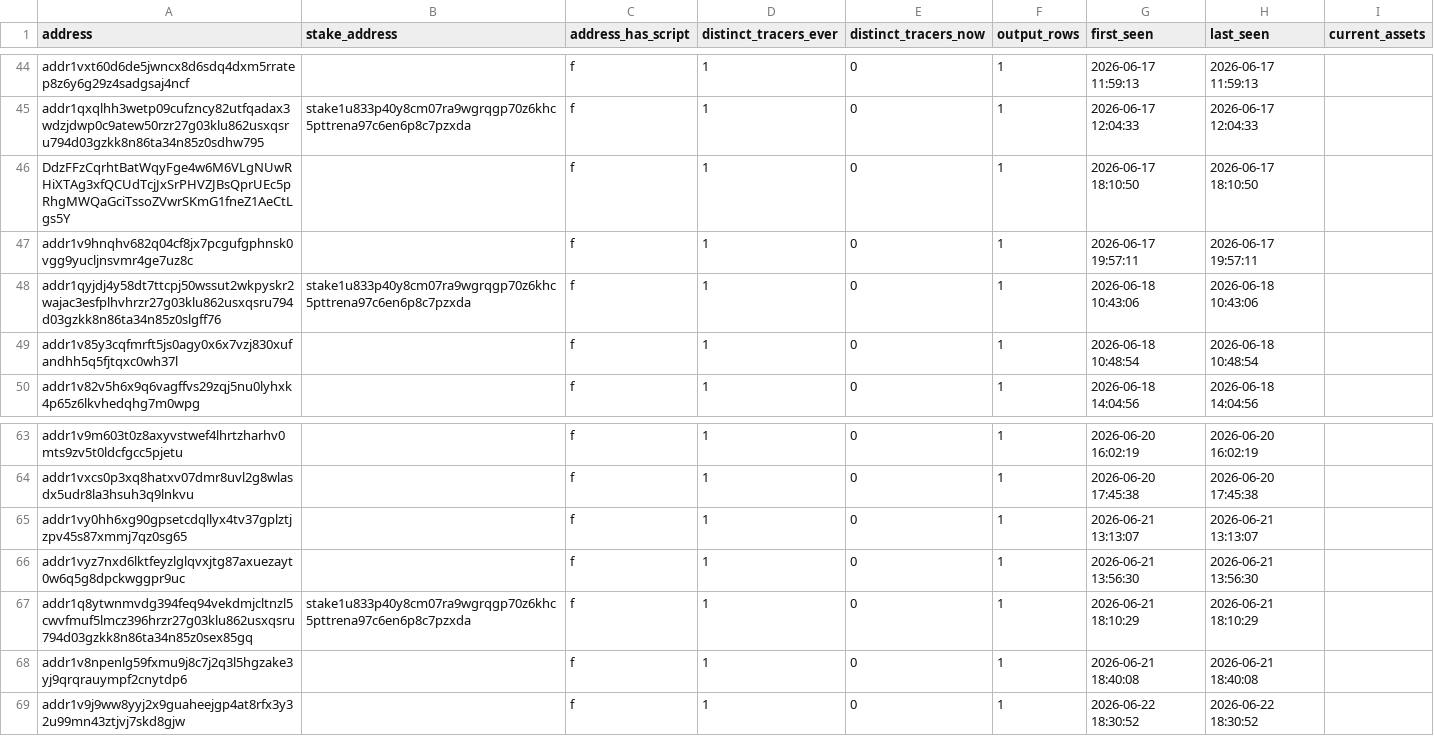
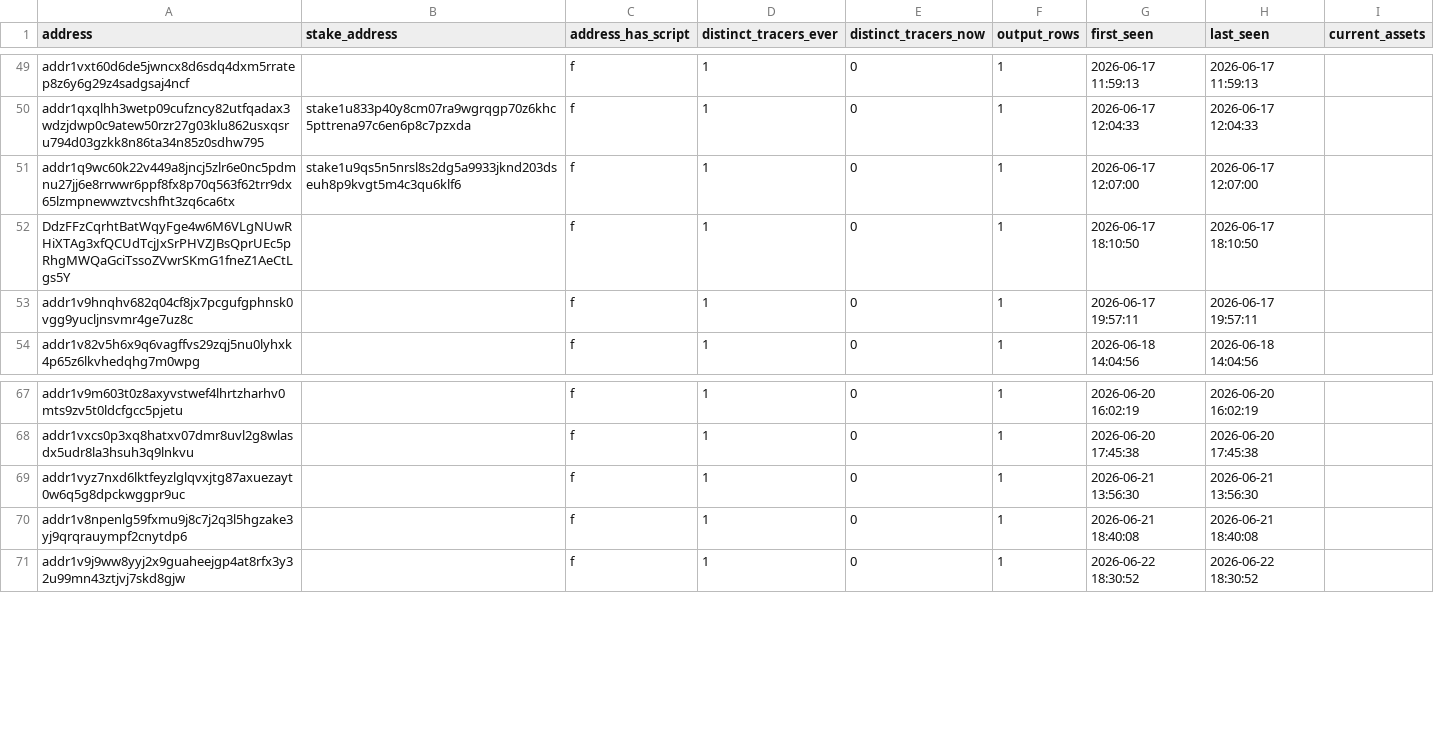
Before and after one commit to BEACNpool/ABCDE, a CSV file: data/small/tracer_address_summary.csv, drawn as a sheet; only a part is shown, gaps mark what is left out; the diff covers the shown part only.

```diff
--- a/data/small/tracer_address_summary.csv
+++ b/data/small/tracer_address_summary.csv
@@ -45,6 +50,5 @@ addr1vxt60d6de5jwncx8d6sdq4dxm5rratep8z6y6g29z4sadgsaj4ncf,"",f,1,0,1,2026-06-17
 addr1qxqlhh3wetp09cufzncy82utfqadax3wdzjdwp0c9atew50rzr27g03klu862usxqsru794d03gzkk8n86ta34n85z0sdhw795,stake1u833p40y8cm07ra9wgrqgp70z6khc5pttrena97c6en6p8c7pzxda,f,1,0,1,2026-06-17 12:04:33,2026-06-17 12:04:33,
+addr1q9wc60k22v449a8jncj5zlr6e0nc5pdmnu27jj6e8rrwwr6ppf8fx8p70q563f62trr9dx65lzmpnewwztvcshfht3zq6ca6tx,stake1u9qs5n5nrsl8s2dg5a9933jknd203dseuh8p9kvgt5m4c3qu6klf6,f,1,0,1,2026-06-17 12:07:00,2026-06-17 12:07:00,
 DdzFFzCqrhtBatWqyFge4w6M6VLgNUwRHiXTAg3xfQCUdTcjJxSrPHVZJBsQprUEc5pRhgMWQaGciTssoZVwrSKmG1fneZ1AeCtLgs5Y,"",f,1,0,1,2026-06-17 18:10:50,2026-06-17 18:10:50,
 addr1v9hnqhv682q04cf8jx7pcgufgphnsk0vgg9yucljnsvmr4ge7uz8c,"",f,1,0,1,2026-06-17 19:57:11,2026-06-17 19:57:11,
-addr1qyjdj4y58dt7ttcpj50wssut2wkpyskr2wajac3esfplhvhrzr27g03klu862usxqsru794d03gzkk8n86ta34n85z0slgff76,stake1u833p40y8cm07ra9wgrqgp70z6khc5pttrena97c6en6p8c7pzxda,f,1,0,1,2026-06-18 10:43:06,2026-06-18 10:43:06,
-addr1v85y3cqfmrft5js0agy0x6x7vzj830xufandhh5q5fjtqxc0wh37l,"",f,1,0,1,2026-06-18 10:48:54,2026-06-18 10:48:54,
 addr1v82v5h6x9q6vagffvs29zqj5nu0lyhxk4p65z6lkvhedqhg7m0wpg,"",f,1,0,1,2026-06-18 14:04:56,2026-06-18 14:04:56,
@@ -64,5 +68,3 @@ addr1v9m603t0z8axyvstwef4lhrtzharhv0mts9zv5t0ldcfgcc5pjetu,"",f,1,0,1,2026-06-20
 addr1vxcs0p3xq8hatxv07dmr8uvl2g8wlasdx5udr8la3hsuh3q9lnkvu,"",f,1,0,1,2026-06-20 17:45:38,2026-06-20 17:45:38,
-addr1vy0hh6xg90gpsetcdqllyx4tv37gplztjzpv45s87xmmj7qz0sg65,"",f,1,0,1,2026-06-21 13:13:07,2026-06-21 13:13:07,
 addr1vyz7nxd6lktfeyzlglqvxjtg87axuezayt0w6q5g8dpckwggpr9uc,"",f,1,0,1,2026-06-21 13:56:30,2026-06-21 13:56:30,
-addr1q8ytwnmvdg394feq94vekdmjcltnzl5cwvfmuf5lmcz396hrzr27g03klu862usxqsru794d03gzkk8n86ta34n85z0sex85gq,stake1u833p40y8cm07ra9wgrqgp70z6khc5pttrena97c6en6p8c7pzxda,f,1,0,1,2026-06-21 18:10:29,2026-06-21 18:10:29,
 addr1v8npenlg59fxmu9j8c7j2q3l5hgzake3yj9qrqrauympf2cnytdp6,"",f,1,0,1,2026-06-21 18:40:08,2026-06-21 18:40:08,
```
Also changed, not shown: 11 added rows, 6 removed rows and 9 edited cells elsewhere in this file, data/small/data_freshness_catalog.csv, data/small/tracer_stake_summary.csv, 33 other files.
